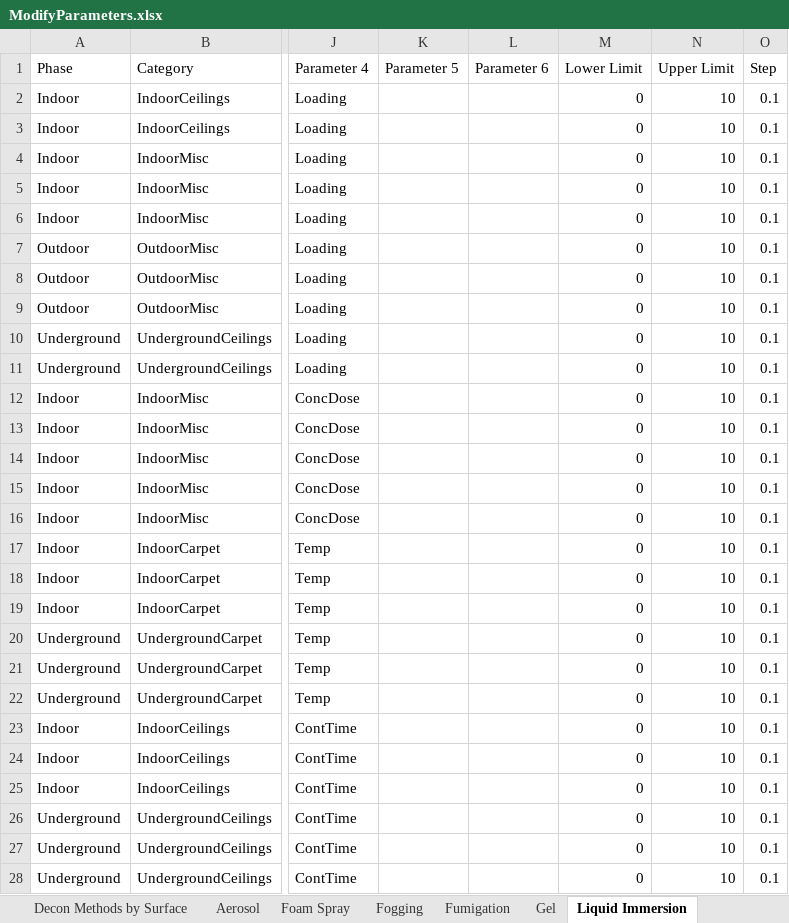
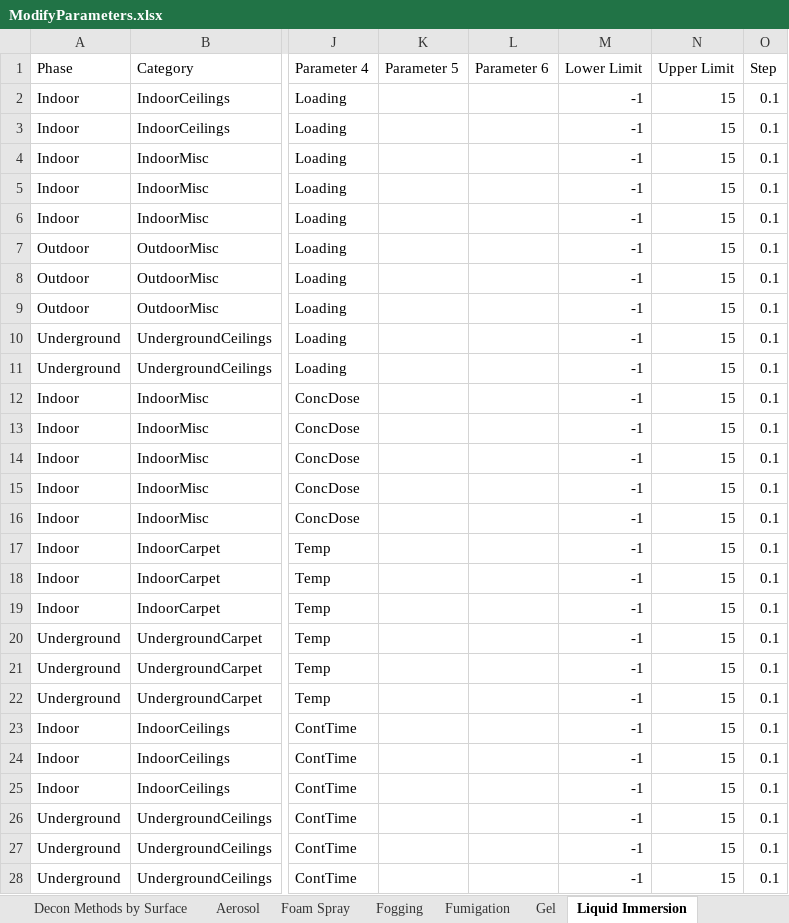
Before and after one commit to USEPA/EPADecon, an Excel workbook: InputFiles/ModifyParameters.xlsx, sheet Liquid Immersion, drawn as a sheet; only a part is shown, gaps mark what is left out; values as stored, in another font and other column widths than the file's, no borders; conditional formats and table styles not drawn; the diff covers the shown part only; the diff names each change by its address in the sheet, - before the commit and + after, or states it on an @@ line.

```diff
--- a/InputFiles/ModifyParameters.xlsx (sheet Liquid Immersion)
+++ b/InputFiles/ModifyParameters.xlsx (sheet Liquid Immersion)
-M2:M28 (Lower Limit): 0
+M2:M28 (Lower Limit): -1
-N2:N28 (Upper Limit): 10
+N2:N28 (Upper Limit): 15
```
Also changed, not shown: 2 edited cells elsewhere in this sheet, sheet Foam Spray, sheet Fumigation, sheet Physical, sheet Liquid Suspension, sheet Aerosol, sheet Liquid Wipe, 3 more sheets.
